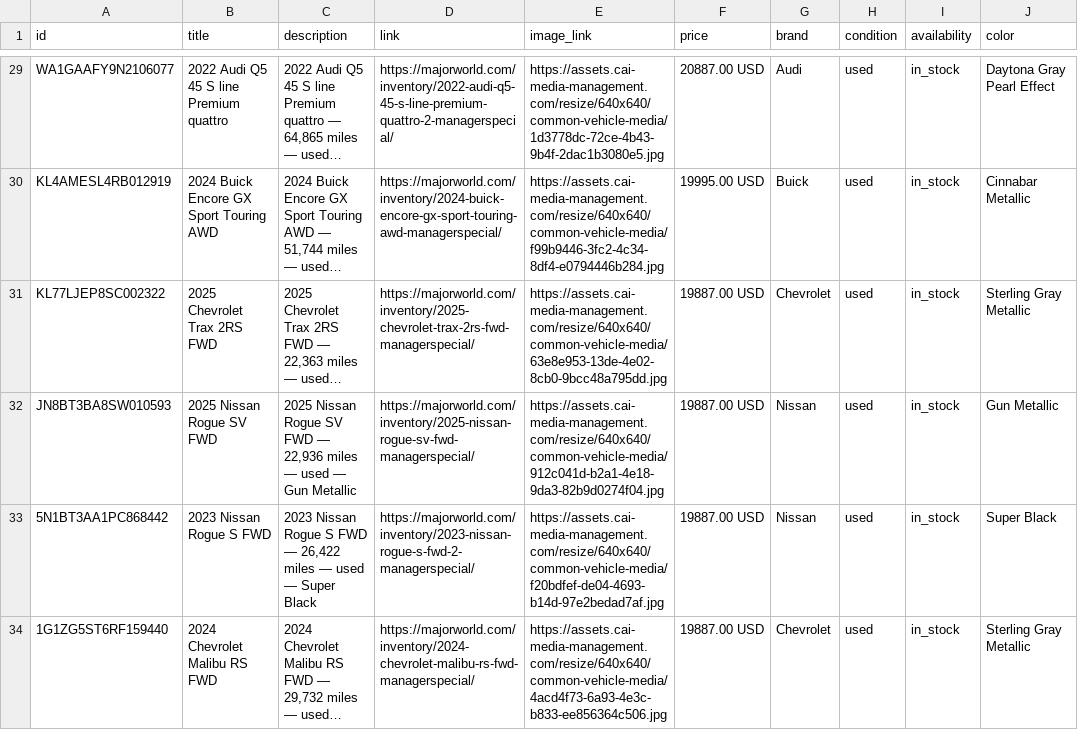
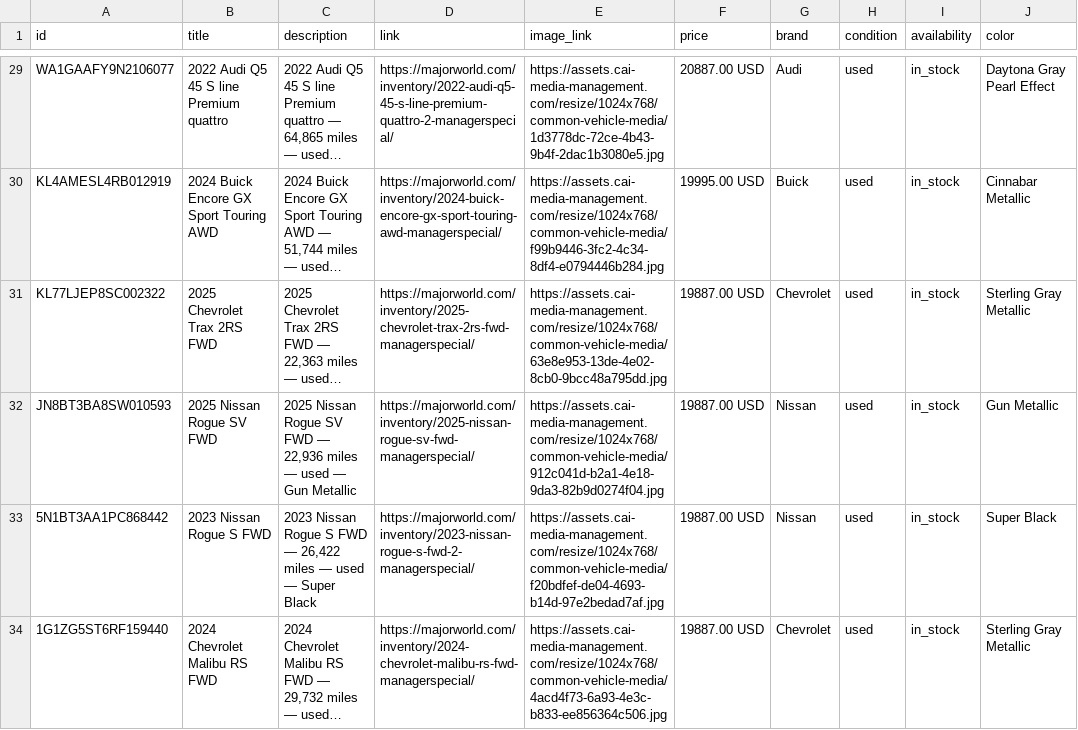
Before and after one commit to orenagassy/MW_feed, a CSV file: reddit_feed.csv, drawn as a sheet; only a part is shown, gaps mark what is left out; long unchanged cells end in …; the diff covers the shown part only; the diff names each change by its address in the sheet, - before the commit and + after, or states it on an @@ line.

```diff
--- a/reddit_feed.csv
+++ b/reddit_feed.csv
-E29 (image_link): https://assets.cai-media-management.com/resize/640x640/common-vehicle-media/1d3778dc-72ce-4b43-9b4f-2dac1b3080e5.jpg
+E29 (image_link): https://assets.cai-media-management.com/resize/1024x768/common-vehicle-media/1d3778dc-72ce-4b43-9b4f-2dac1b3080e5.jpg
-E30 (image_link): https://assets.cai-media-management.com/resize/640x640/common-vehicle-media/f99b9446-3fc2-4c34-8df4-e0794446b284.jpg
+E30 (image_link): https://assets.cai-media-management.com/resize/1024x768/common-vehicle-media/f99b9446-3fc2-4c34-8df4-e0794446b284.jpg
-E31 (image_link): https://assets.cai-media-management.com/resize/640x640/common-vehicle-media/63e8e953-13de-4e02-8cb0-9bcc48a795dd.jpg
+E31 (image_link): https://assets.cai-media-management.com/resize/1024x768/common-vehicle-media/63e8e953-13de-4e02-8cb0-9bcc48a795dd.jpg
-E32 (image_link): https://assets.cai-media-management.com/resize/640x640/common-vehicle-media/912c041d-b2a1-4e18-9da3-82b9d0274f04.jpg
+E32 (image_link): https://assets.cai-media-management.com/resize/1024x768/common-vehicle-media/912c041d-b2a1-4e18-9da3-82b9d0274f04.jpg
-E33 (image_link): https://assets.cai-media-management.com/resize/640x640/common-vehicle-media/f20bdfef-de04-4693-b14d-97e2bedad7af.jpg
+E33 (image_link): https://assets.cai-media-management.com/resize/1024x768/common-vehicle-media/f20bdfef-de04-4693-b14d-97e2bedad7af.jpg
-E34 (image_link): https://assets.cai-media-management.com/resize/640x640/common-vehicle-media/4acd4f73-6a93-4e3c-b833-ee856364c506.jpg
+E34 (image_link): https://assets.cai-media-management.com/resize/1024x768/common-vehicle-media/4acd4f73-6a93-4e3c-b833-ee856364c506.jpg
```
Also changed, not shown: 44 edited cells elsewhere in this file.
